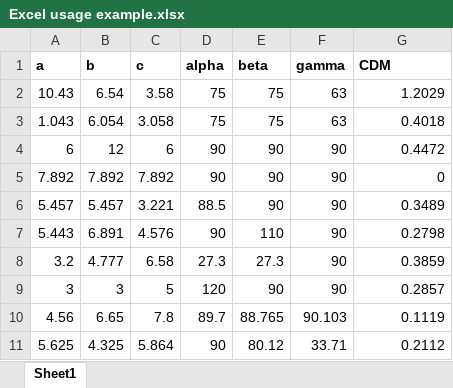
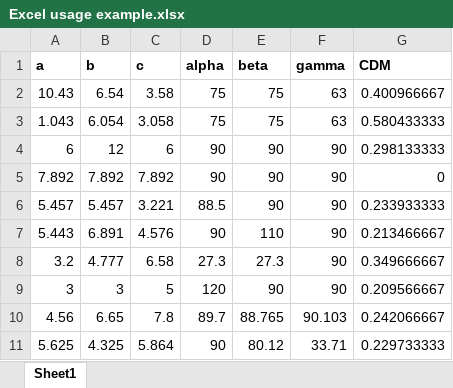
Before and after one commit to sbernierjhu/CDMdata, an Excel workbook: Example implementation/Excel usage example.xlsx, sheet Sheet1, drawn as a sheet; values as stored, in another font and other column widths than the file's, no borders; the diff names each change by its address in the sheet, - before the commit and + after, or states it on an @@ line.

```diff
--- a/Example implementation/Excel usage example.xlsx (sheet Sheet1)
+++ b/Example implementation/Excel usage example.xlsx (sheet Sheet1)
-G2 (CDM): 1.2029
+G2 (CDM): 0.400966667
-G3 (CDM): 0.4018
+G3 (CDM): 0.580433333
-G4 (CDM): 0.4472
+G4 (CDM): 0.298133333
-G6 (CDM): 0.3489
+G6 (CDM): 0.233933333
-G7 (CDM): 0.2798
+G7 (CDM): 0.213466667
-G8 (CDM): 0.3859
+G8 (CDM): 0.349666667
-G9 (CDM): 0.2857
+G9 (CDM): 0.209566667
-G10 (CDM): 0.1119
+G10 (CDM): 0.242066667
-G11 (CDM): 0.2112
+G11 (CDM): 0.229733333
```
Also changed, not shown: formulas that keep their value, 3 other files.
